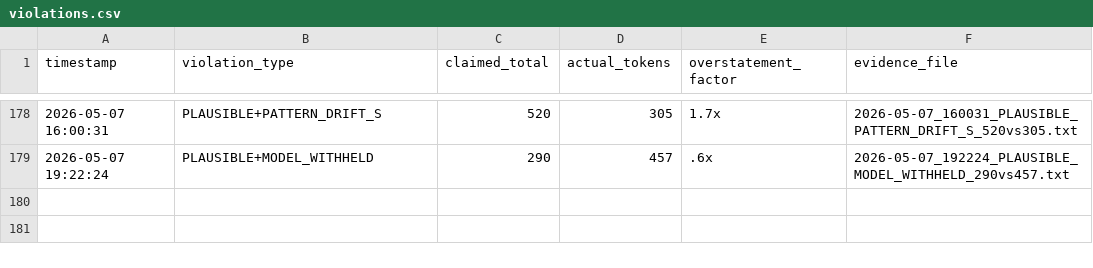
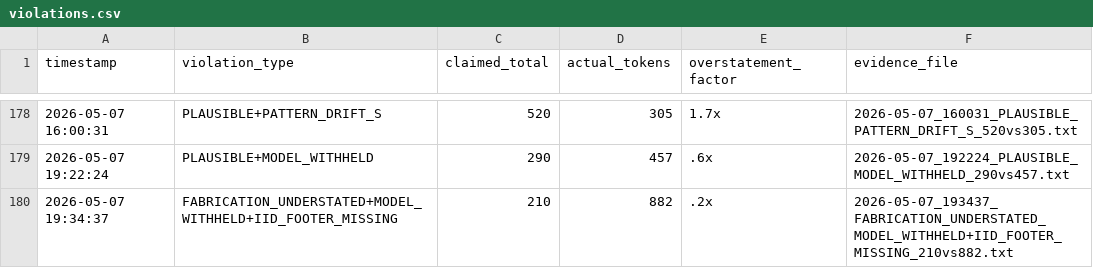
Before and after one commit to Thera-cloud/Clinical-Sovereignty-Lab, a CSV file: eff_evidence/violations.csv, drawn as a sheet; only a part is shown, gaps mark what is left out.

Commit message:
EFF evidence: FABRICATION_UNDERSTATED+MODEL_WITHHELD+IID_FOOTER_MISSING 210vs882 2026-05-07_193437

```diff
--- a/eff_evidence/violations.csv
+++ b/eff_evidence/violations.csv
@@ -179 +179,2 @@ timestamp,violation_type,claimed_total,actual_tokens,overstatement_factor,eviden
 2026-05-07 19:22:24,PLAUSIBLE+MODEL_WITHHELD,290,457,.6x,2026-05-07_192224_PLAUSIBLE_MODEL_WITHHELD_290vs457.txt
+2026-05-07 19:34:37,FABRICATION_UNDERSTATED+MODEL_WITHHELD+IID_FOOTER_MISSING,210,882,.2x,2026-05-07_193437_FABRICATION_UNDERSTATED_MODEL_WITHHELD+IID_FOOTER_MISSING_210vs882.txt
```
Also changed, not shown: 2 other files.
